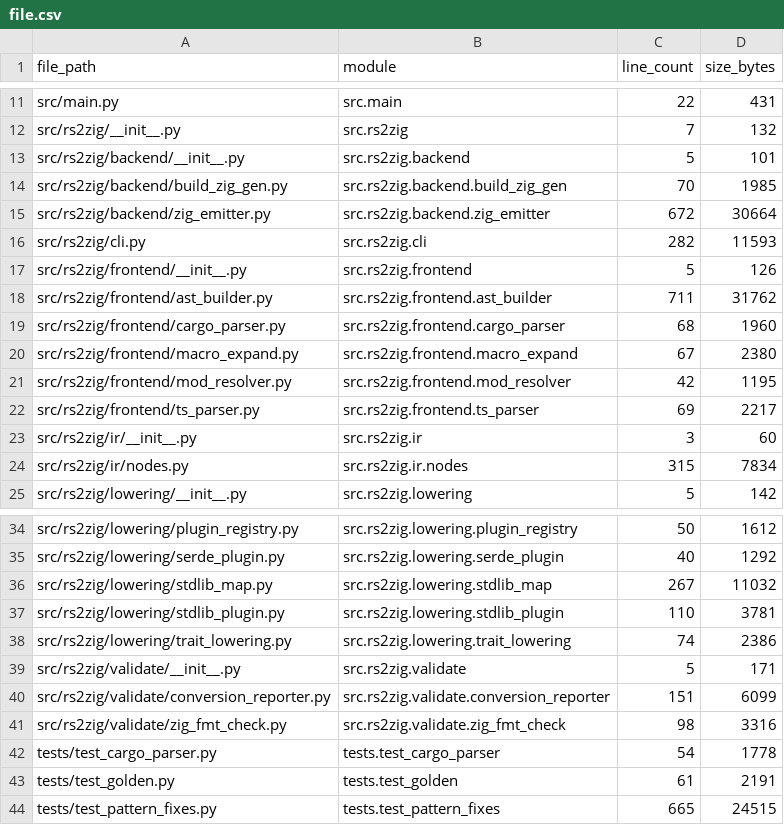
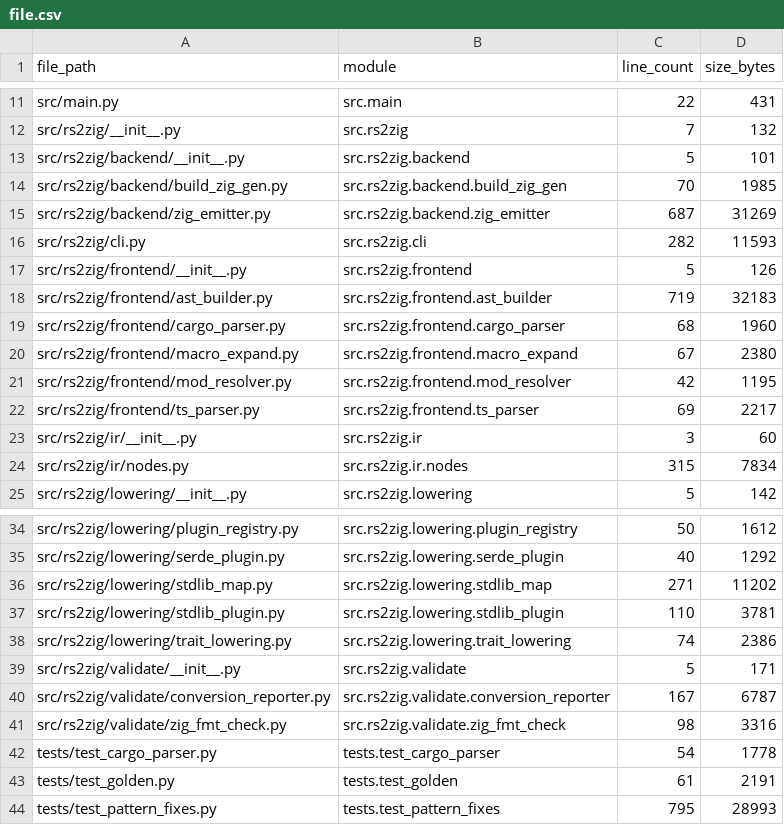
Before and after one commit to DaikyXendo/rs2zig, a CSV file: data/rs2zig/file.csv, drawn as a sheet; only a part is shown, gaps mark what is left out.

```diff
--- a/data/rs2zig/file.csv
+++ b/data/rs2zig/file.csv
@@ -14,6 +14,6 @@ src/rs2zig/backend/__init__.py,src.rs2zig.backend,5,101
 src/rs2zig/backend/build_zig_gen.py,src.rs2zig.backend.build_zig_gen,70,1985
-src/rs2zig/backend/zig_emitter.py,src.rs2zig.backend.zig_emitter,672,30664
+src/rs2zig/backend/zig_emitter.py,src.rs2zig.backend.zig_emitter,687,31269
 src/rs2zig/cli.py,src.rs2zig.cli,282,11593
 src/rs2zig/frontend/__init__.py,src.rs2zig.frontend,5,126
-src/rs2zig/frontend/ast_builder.py,src.rs2zig.frontend.ast_builder,711,31762
+src/rs2zig/frontend/ast_builder.py,src.rs2zig.frontend.ast_builder,719,32183
 src/rs2zig/frontend/cargo_parser.py,src.rs2zig.frontend.cargo_parser,68,1960
@@ -35,3 +35,3 @@ src/rs2zig/lowering/plugin_registry.py,src.rs2zig.lowering.plugin_registry,50,16
 src/rs2zig/lowering/serde_plugin.py,src.rs2zig.lowering.serde_plugin,40,1292
-src/rs2zig/lowering/stdlib_map.py,src.rs2zig.lowering.stdlib_map,267,11032
+src/rs2zig/lowering/stdlib_map.py,src.rs2zig.lowering.stdlib_map,271,11202
 src/rs2zig/lowering/stdlib_plugin.py,src.rs2zig.lowering.stdlib_plugin,110,3781
@@ -39,3 +39,3 @@ src/rs2zig/lowering/trait_lowering.py,src.rs2zig.lowering.trait_lowering,74,2386
 src/rs2zig/validate/__init__.py,src.rs2zig.validate,5,171
-src/rs2zig/validate/conversion_reporter.py,src.rs2zig.validate.conversion_reporter,151,6099
+src/rs2zig/validate/conversion_reporter.py,src.rs2zig.validate.conversion_reporter,167,6787
 src/rs2zig/validate/zig_fmt_check.py,src.rs2zig.validate.zig_fmt_check,98,3316
@@ -43,2 +43,2 @@ tests/test_cargo_parser.py,tests.test_cargo_parser,54,1778
 tests/test_golden.py,tests.test_golden,61,2191
-tests/test_pattern_fixes.py,tests.test_pattern_fixes,665,24515
+tests/test_pattern_fixes.py,tests.test_pattern_fixes,795,28993
```
Also changed, not shown: data/rs2zig/class.csv, data/rs2zig/function.csv, 3 other files.
